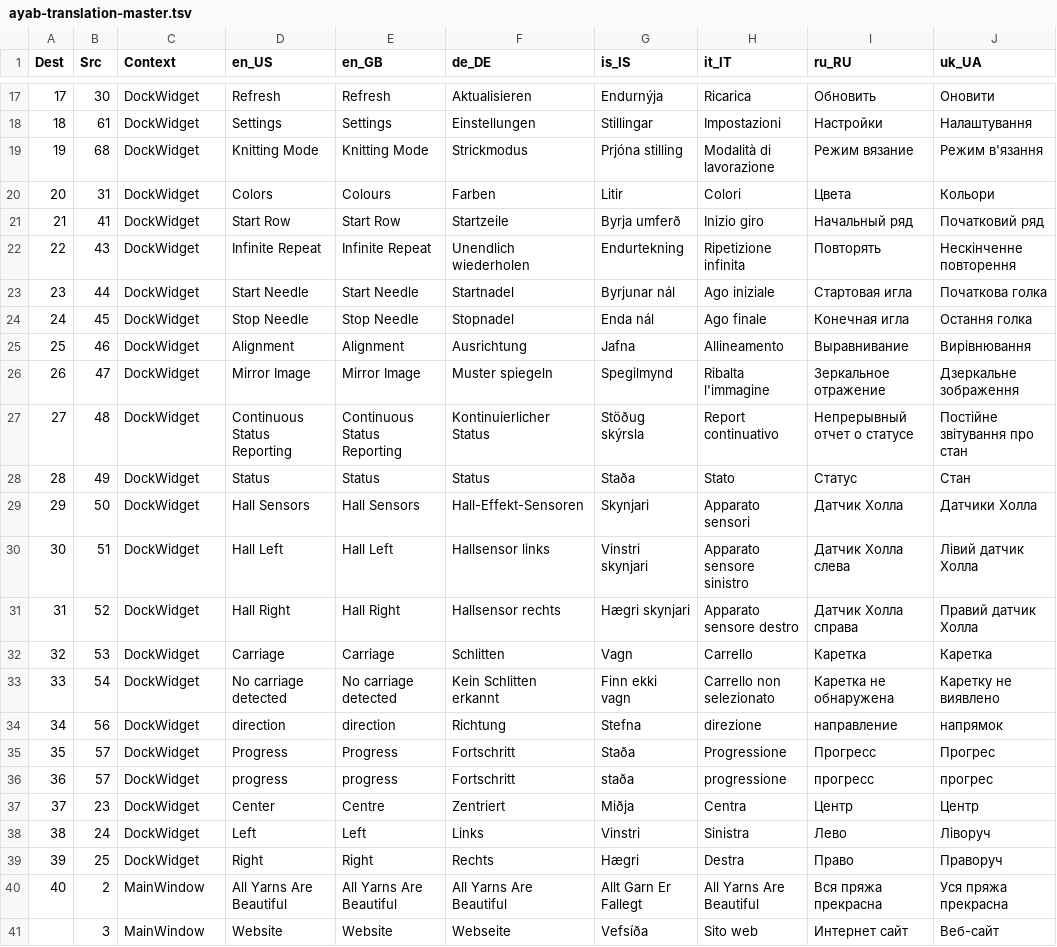
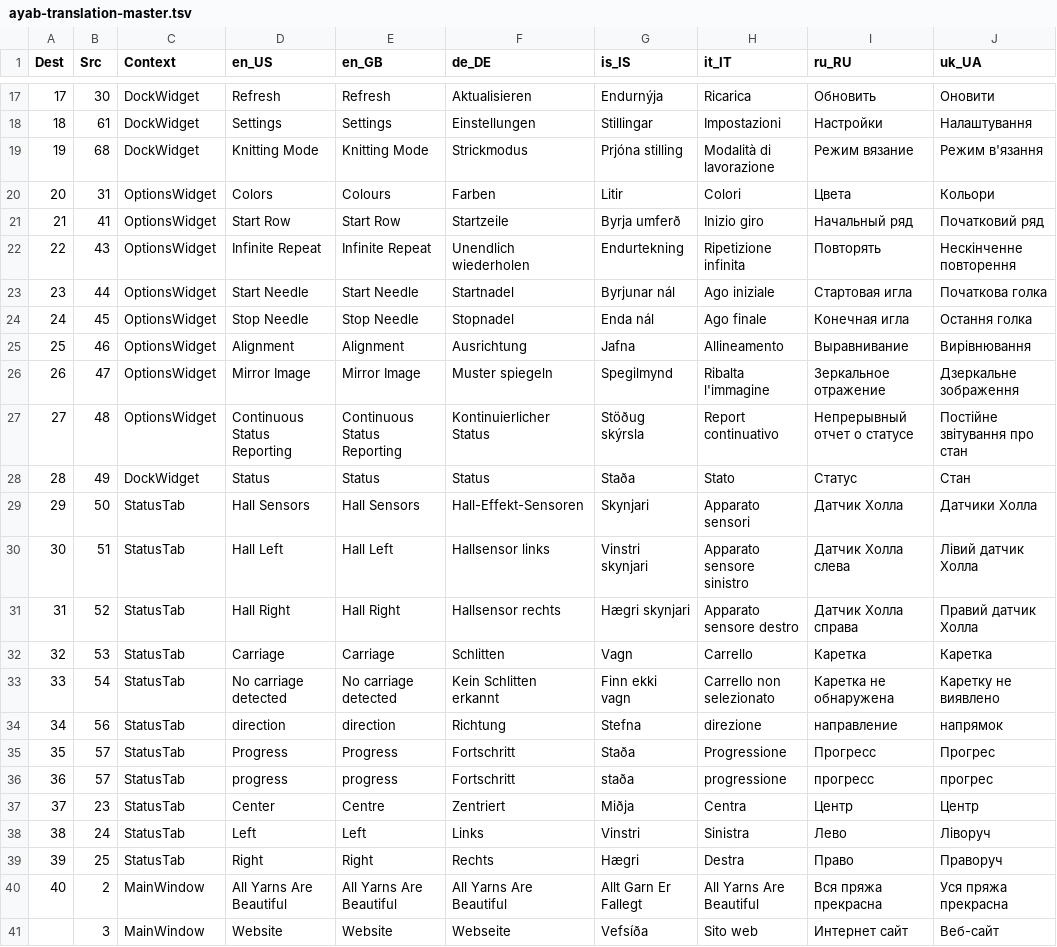
Before and after one commit to AllYarnsAreBeautiful/ayab-desktop, a TSV file: src/main/resources/base/ayab/translations/ayab-translation-master.tsv, drawn as a sheet; only a part is shown, gaps mark what is left out; the diff names each change by its address in the sheet, - before the commit and + after, or states it on an @@ line.

Commit message:
Created StatusTab and OptionsTab classes as subclasses of QWidget, AyabPlugin class as subclass of QDockWidget.

```diff
--- a/src/main/resources/base/ayab/translations/ayab-translation-master.tsv
+++ b/src/main/resources/base/ayab/translations/ayab-translation-master.tsv
-C20:C27 (Context): DockWidget
+C20:C27 (Context): OptionsWidget
-C29:C39 (Context): DockWidget
+C29:C39 (Context): StatusTab
```
Also changed, not shown: 23 other files.
